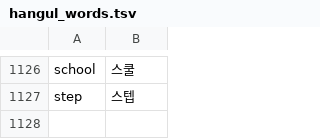
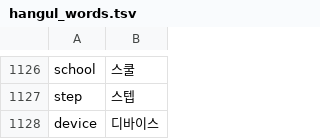
Before and after one commit to x-or-b/Owelk, a TSV file: tools/hangul_words.tsv, drawn as a sheet; only a part is shown, gaps mark what is left out; the diff names each change by its address in the sheet, - before the commit and + after, or states it on an @@ line.

```diff
--- a/tools/hangul_words.tsv
+++ b/tools/hangul_words.tsv
+row 1128: device | 디바이스
```
Also changed, not shown: 16 other files.
